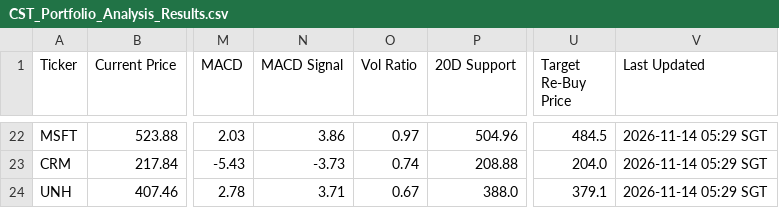
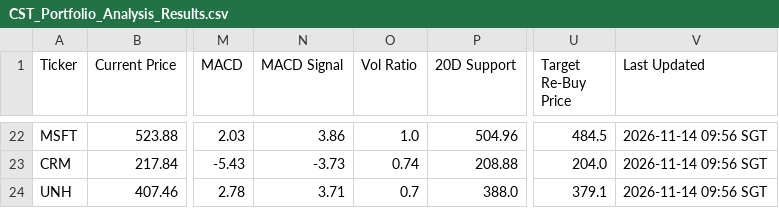
Before and after one commit to jerryleesg-a11y/CST-Indicator-System, a CSV file: CST_Portfolio_Analysis_Results.csv, drawn as a sheet; only a part is shown, gaps mark what is left out; the diff covers the shown part only; the diff names each change by its address in the sheet, - before the commit and + after, or states it on an @@ line.

```diff
--- a/CST_Portfolio_Analysis_Results.csv
+++ b/CST_Portfolio_Analysis_Results.csv
-O22 (Vol Ratio): 0.97
+O22 (Vol Ratio): 1.0
-V22:V24 (Last Updated): 2026-11-14 05:29 SGT
+V22:V24 (Last Updated): 2026-11-14 09:56 SGT
-O24 (Vol Ratio): 0.67
+O24 (Vol Ratio): 0.7
```
Also changed, not shown: 1 added row, 1 removed row and 78 edited cells elsewhere in this file.
